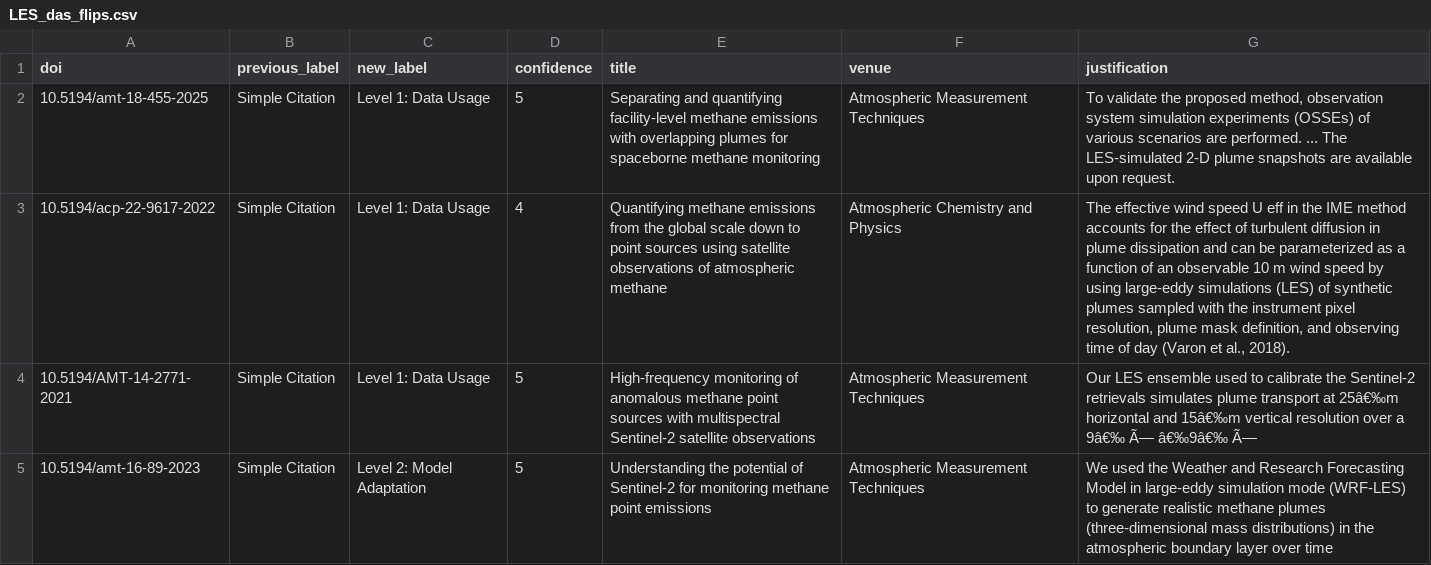
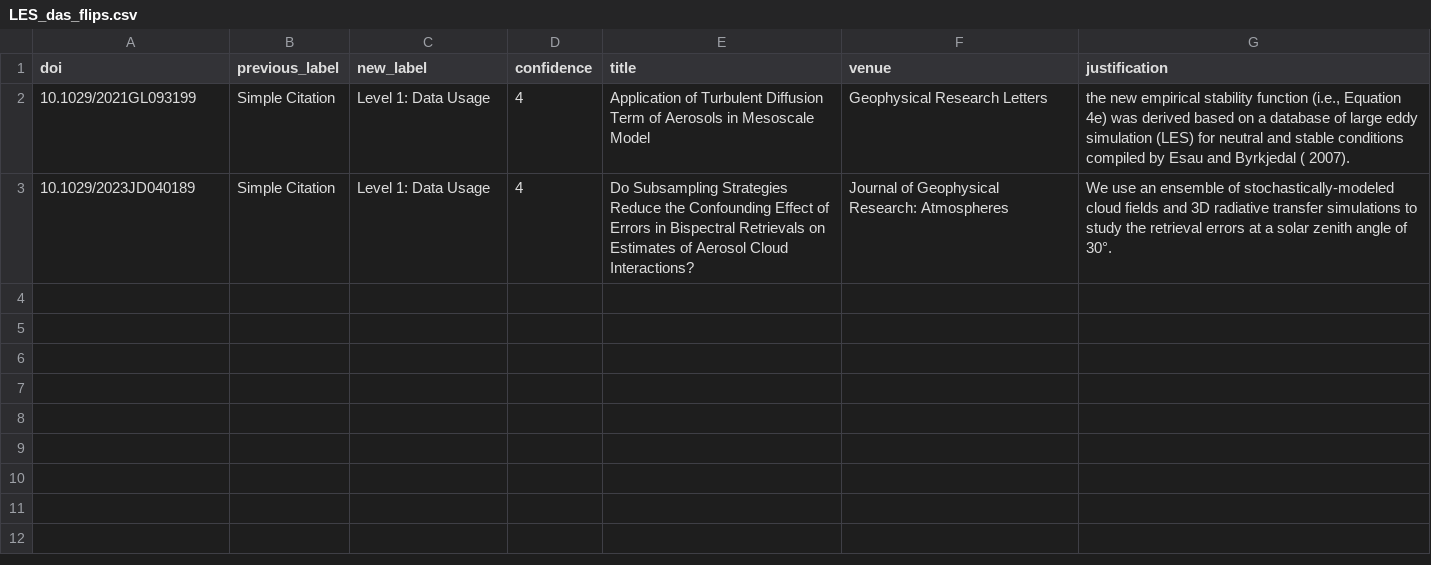
Before and after one commit to nasa-jpl/JEME, a CSV file: public/data/LES_das_flips.csv, drawn as a sheet.

```diff
--- a/public/data/LES_das_flips.csv
+++ b/public/data/LES_das_flips.csv
@@ -1,5 +1,3 @@
 doi,previous_label,new_label,confidence,title,venue,justification
-10.5194/amt-18-455-2025,Simple Citation,Level 1: Data Usage,5,Separating and quantifying facility-level methane emissions with overlapping plumes for spaceborne methane monitoring,Atmospheric Measurement Techniques,"To validate the proposed method, observation system simulation experiments (OSSEs) of various scenarios are performed. ... The LES-simulated 2-D plume snapshots are available upon request."
-10.5194/acp-22-9617-2022,Simple Citation,Level 1: Data Usage,4,Quantifying methane emissions from the global scale down to point sources using satellite observations of atmospheric methane,Atmospheric Chemistry and Physics,"The effective wind speed U eff in the IME method accounts for the effect of turbulent diffusion in plume dissipation and can be parameterized as a function of an observable 10 m wind speed by using large-eddy simulations (LES) of synthetic plumes sampled with the instrument pixel resolution, plume mask definition, and observing time of day (Varon et al., 2018)."
-10.5194/AMT-14-2771-2021,Simple Citation,Level 1: Data Usage,5,High-frequency monitoring of anomalous methane point sources with multispectral Sentinel-2 satellite observations,Atmospheric Measurement Techniques,Our LES ensemble used to calibrate the Sentinel-2 retrievals simulates plume transport at 25â€‰m horizontal and 15â€‰m vertical resolution over a 9â€‰ Ã— â€‰9â€‰ Ã—
-10.5194/amt-16-89-2023,Simple Citation,Level 2: Model Adaptation,5,Understanding the potential of Sentinel-2 for monitoring methane point emissions,Atmospheric Measurement Techniques,We used the Weather and Research Forecasting Model in large-eddy simulation mode (WRF-LES) to generate realistic methane plumes (three-dimensional mass distributions) in the atmospheric boundary layer over time
+10.1029/2021GL093199,Simple Citation,Level 1: Data Usage,4,Application of Turbulent Diffusion Term of Aerosols in Mesoscale Model,Geophysical Research Letters,"the new empirical stability function (i.e., Equation 4e) was derived based on a database of large eddy simulation (LES) for neutral and stable conditions compiled by Esau and Byrkjedal ( 2007)."
+10.1029/2023JD040189,Simple Citation,Level 1: Data Usage,4,Do Subsampling Strategies Reduce the Confounding Effect of Errors in Bispectral Retrievals on Estimates of Aerosol Cloud Interactions?,Journal of Geophysical Research: Atmospheres,We use an ensemble of stochastically‐modeled cloud fields and 3D radiative transfer simulations to study the retrieval errors at a solar zenith angle of 30°.
```
Also changed, not shown: public/data/GRACE_das_flips.csv, 6 other files.
